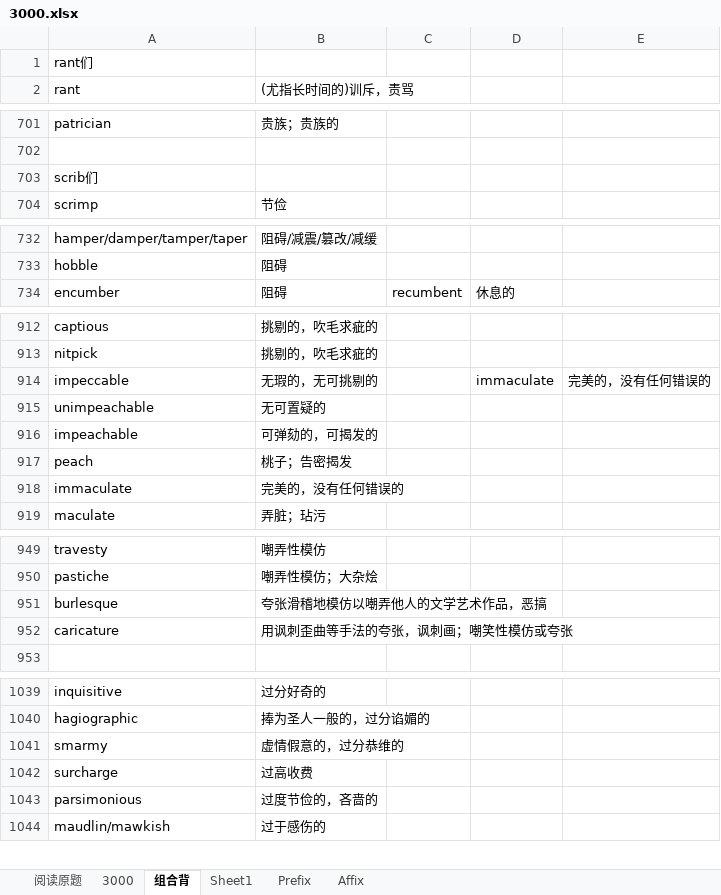
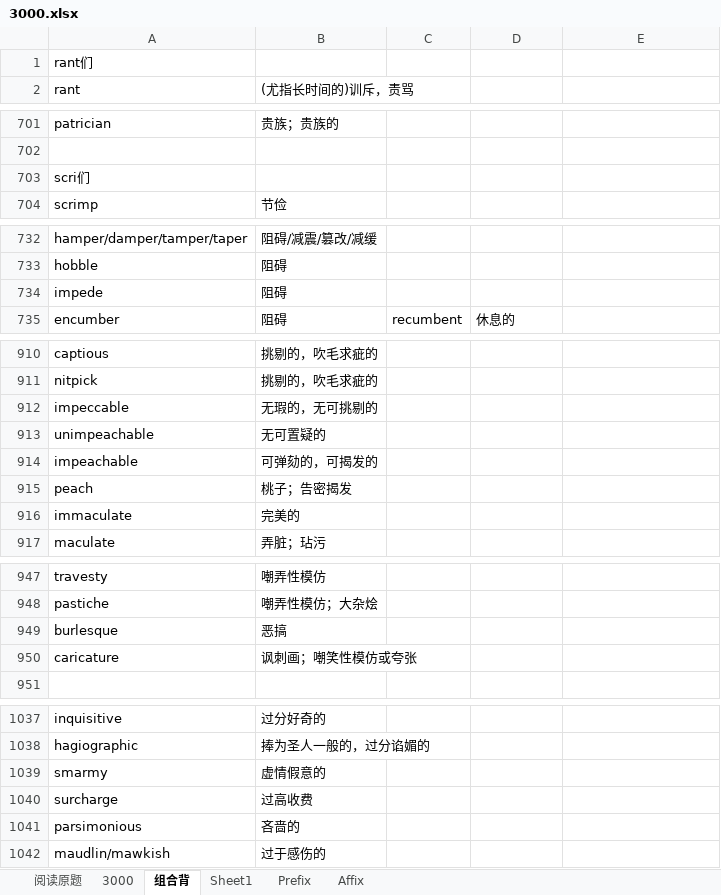
Before and after one commit to HanYouyang/GrowUp2019, an Excel workbook: 3000.xlsx, sheet 组合背, drawn as a sheet; only a part is shown, gaps mark what is left out; values as stored, in another font and other column widths than the file's, no cell formats; conditional formats not drawn; addresses are those after the commit; the diff covers the shown part only; the diff names each change by its address in the sheet, - before the commit and + after, or states it on an @@ line.

```diff
--- a/3000.xlsx (sheet 组合背)
+++ b/3000.xlsx (sheet 组合背)
-A703 (rant): scrib们
+A703 (rant): scri们
+row 734: impede | 阻碍
-D912: immaculate
+D912: (empty)
-E912: 完美的，没有任何错误的
+E912: (empty)
-B916 ((尤指长时间的)训斥，责骂): 完美的，没有任何错误的
+B916 ((尤指长时间的)训斥，责骂): 完美的
-B949 ((尤指长时间的)训斥，责骂): 夸张滑稽地模仿以嘲弄他人的文学艺术作品，恶搞
+B949 ((尤指长时间的)训斥，责骂): 恶搞
-B950 ((尤指长时间的)训斥，责骂): 用讽刺歪曲等手法的夸张，讽刺画；嘲笑性模仿或夸张
+B950 ((尤指长时间的)训斥，责骂): 讽刺画；嘲笑性模仿或夸张
-B1039 ((尤指长时间的)训斥，责骂): 虚情假意的，过分恭维的
+B1039 ((尤指长时间的)训斥，责骂): 虚情假意的
-B1041 ((尤指长时间的)训斥，责骂): 过度节俭的，吝啬的
+B1041 ((尤指长时间的)训斥，责骂): 吝啬的
```
Also changed, not shown: 4 added rows, 7 removed rows, 2 moved rows and 8 edited cells elsewhere in this sheet, sheet 3000, cell formats, hidden cells, 9 other files.
